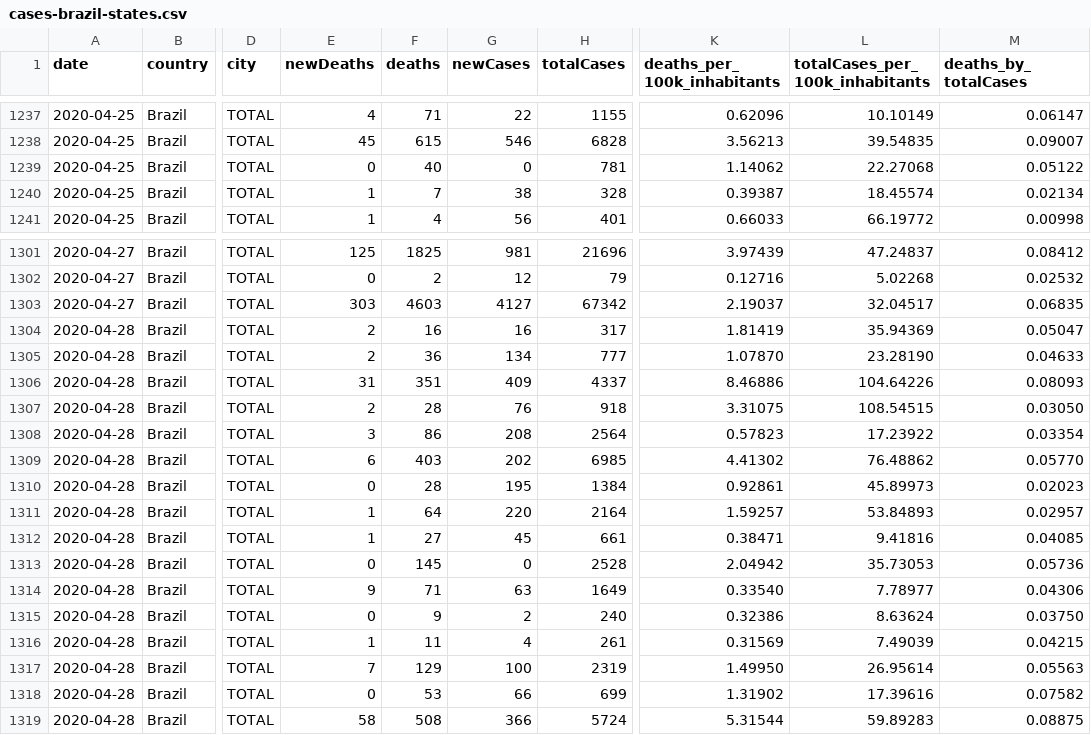
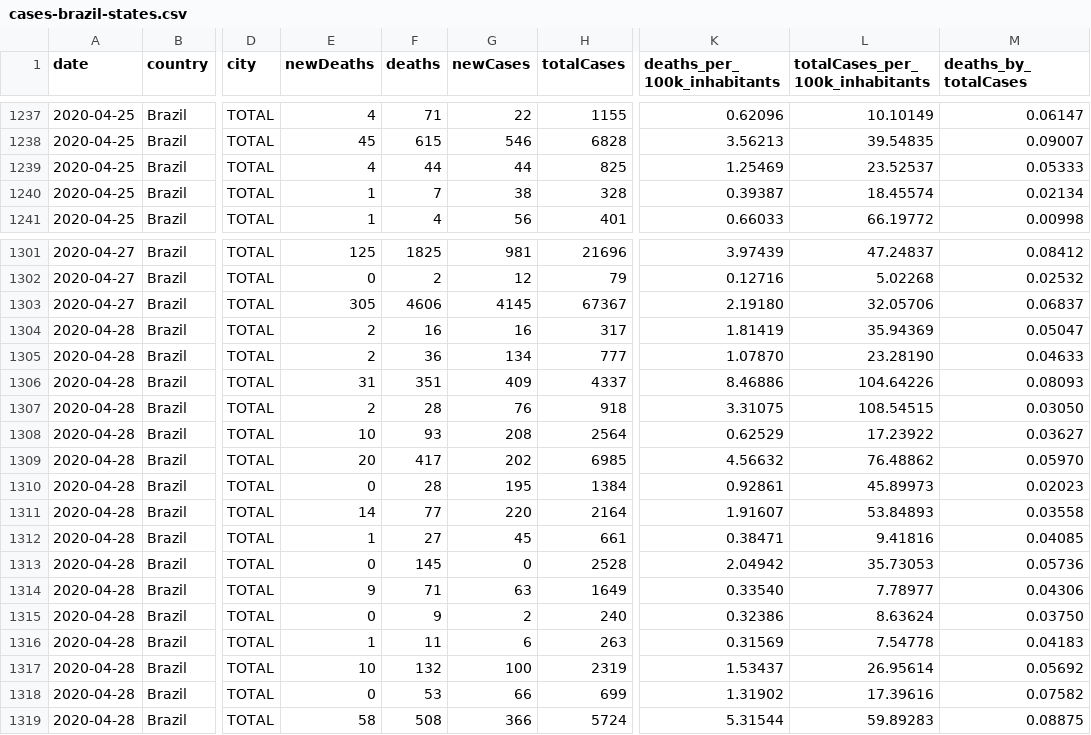
Before and after one commit to vdilego/covid19br, a CSV file: cases-brazil-states.csv, drawn as a sheet; only a part is shown, gaps mark what is left out; the diff covers the shown part only; the diff names each change by its address in the sheet, - before the commit and + after, or states it on an @@ line.

```diff
--- a/cases-brazil-states.csv
+++ b/cases-brazil-states.csv
-E1239 (newDeaths): 0
+E1239 (newDeaths): 4
-F1239 (deaths): 40
+F1239 (deaths): 44
-G1239 (newCases): 0
+G1239 (newCases): 44
-H1239 (totalCases): 781
+H1239 (totalCases): 825
-K1239 (deaths_per_100k_inhabitants): 1.14062
+K1239 (deaths_per_100k_inhabitants): 1.25469
-L1239 (totalCases_per_100k_inhabitants): 22.27068
+L1239 (totalCases_per_100k_inhabitants): 23.52537
-M1239 (deaths_by_totalCases): 0.05122
+M1239 (deaths_by_totalCases): 0.05333
-E1303 (newDeaths): 303
+E1303 (newDeaths): 305
-F1303 (deaths): 4603
+F1303 (deaths): 4606
-G1303 (newCases): 4127
+G1303 (newCases): 4145
-H1303 (totalCases): 67342
+H1303 (totalCases): 67367
-K1303 (deaths_per_100k_inhabitants): 2.19037
+K1303 (deaths_per_100k_inhabitants): 2.19180
-L1303 (totalCases_per_100k_inhabitants): 32.04517
+L1303 (totalCases_per_100k_inhabitants): 32.05706
-M1303 (deaths_by_totalCases): 0.06835
+M1303 (deaths_by_totalCases): 0.06837
-E1308 (newDeaths): 3
+E1308 (newDeaths): 10
-F1308 (deaths): 86
+F1308 (deaths): 93
-K1308 (deaths_per_100k_inhabitants): 0.57823
+K1308 (deaths_per_100k_inhabitants): 0.62529
-M1308 (deaths_by_totalCases): 0.03354
+M1308 (deaths_by_totalCases): 0.03627
-E1309 (newDeaths): 6
+E1309 (newDeaths): 20
-F1309 (deaths): 403
+F1309 (deaths): 417
-K1309 (deaths_per_100k_inhabitants): 4.41302
+K1309 (deaths_per_100k_inhabitants): 4.56632
-M1309 (deaths_by_totalCases): 0.05770
+M1309 (deaths_by_totalCases): 0.05970
-E1311 (newDeaths): 1
+E1311 (newDeaths): 14
-F1311 (deaths): 64
+F1311 (deaths): 77
-K1311 (deaths_per_100k_inhabitants): 1.59257
+K1311 (deaths_per_100k_inhabitants): 1.91607
-M1311 (deaths_by_totalCases): 0.02957
+M1311 (deaths_by_totalCases): 0.03558
-G1316 (newCases): 4
+G1316 (newCases): 6
-H1316 (totalCases): 261
+H1316 (totalCases): 263
-L1316 (totalCases_per_100k_inhabitants): 7.49039
+L1316 (totalCases_per_100k_inhabitants): 7.54778
-M1316 (deaths_by_totalCases): 0.04215
+M1316 (deaths_by_totalCases): 0.04183
-E1317 (newDeaths): 7
+E1317 (newDeaths): 10
-F1317 (deaths): 129
+F1317 (deaths): 132
-K1317 (deaths_per_100k_inhabitants): 1.49950
+K1317 (deaths_per_100k_inhabitants): 1.53437
-M1317 (deaths_by_totalCases): 0.05563
+M1317 (deaths_by_totalCases): 0.05692
```
Also changed, not shown: 37 edited cells elsewhere in this file, cases-brazil-cities.csv, cases-brazil-total.csv, 5 other files.
